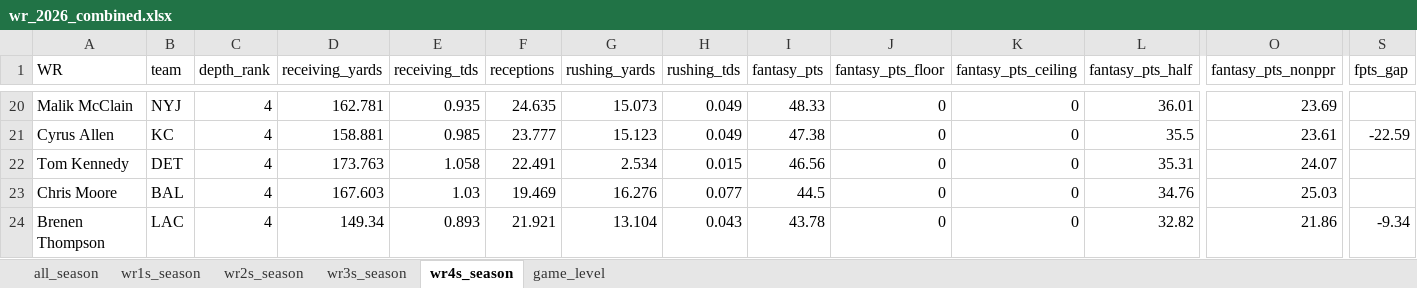
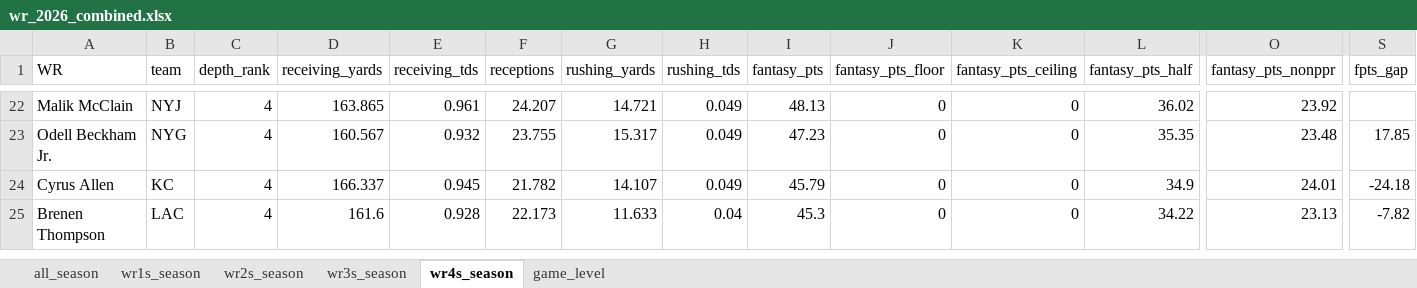
Before and after one commit to egomaniacsfantasy/lineup-lab, an Excel workbook: projections/wr_2026_combined.xlsx, sheet wr4s_season, drawn as a sheet; only a part is shown, gaps mark what is left out; values as stored, in another font and other column widths than the file's, no borders; removed rows and columns are numbered as before the commit, all else as after; rows hold the shown columns only; the diff covers the shown part only; the diff names each change by its address in the sheet, - before the commit and + after, or states it on an @@ line.

```diff
--- a/projections/wr_2026_combined.xlsx (sheet wr4s_season)
+++ b/projections/wr_2026_combined.xlsx (sheet wr4s_season)
-D22 (receiving_yards): 162.781
+D22 (receiving_yards): 163.865
-E22 (receiving_tds): 0.935
+E22 (receiving_tds): 0.961
-F22 (receptions): 24.635
+F22 (receptions): 24.207
-G22 (rushing_yards): 15.073
+G22 (rushing_yards): 14.721
-I22 (fantasy_pts): 48.33
+I22 (fantasy_pts): 48.13
-L22 (fantasy_pts_half): 36.01
+L22 (fantasy_pts_half): 36.02
-O22 (fantasy_pts_nonppr): 23.69
+O22 (fantasy_pts_nonppr): 23.92
+row 23: Odell Beckham Jr. | NYG | 4 | 160.567 | 0.932 | 23.755 | 15.317 | 0.049 | 47.23 | 0 | 0 | 35.35 | 23.48 | 17.85
-D24 (receiving_yards): 158.881
+D24 (receiving_yards): 166.337
-E24 (receiving_tds): 0.985
+E24 (receiving_tds): 0.945
-F24 (receptions): 23.777
+F24 (receptions): 21.782
-G24 (rushing_yards): 15.123
+G24 (rushing_yards): 14.107
-I24 (fantasy_pts): 47.38
+I24 (fantasy_pts): 45.79
-L24 (fantasy_pts_half): 35.5
+L24 (fantasy_pts_half): 34.9
-O24 (fantasy_pts_nonppr): 23.61
+O24 (fantasy_pts_nonppr): 24.01
-S24 (fpts_gap): -22.59
+S24 (fpts_gap): -24.18
-row 22: Tom Kennedy | DET | 4 | 173.763 | 1.058 | 22.491 | 2.534 | 0.015 | 46.56 | 0 | 0 | 35.31 | 24.07
-row 23: Chris Moore | BAL | 4 | 167.603 | 1.03 | 19.469 | 16.276 | 0.077 | 44.5 | 0 | 0 | 34.76 | 25.03
-D25 (receiving_yards): 149.34
+D25 (receiving_yards): 161.6
-E25 (receiving_tds): 0.893
+E25 (receiving_tds): 0.928
-F25 (receptions): 21.921
+F25 (receptions): 22.173
-G25 (rushing_yards): 13.104
+G25 (rushing_yards): 11.633
-H25 (rushing_tds): 0.043
+H25 (rushing_tds): 0.04
-I25 (fantasy_pts): 43.78
+I25 (fantasy_pts): 45.3
-L25 (fantasy_pts_half): 32.82
+L25 (fantasy_pts_half): 34.22
-O25 (fantasy_pts_nonppr): 21.86
+O25 (fantasy_pts_nonppr): 23.13
-S25 (fpts_gap): -9.34
+S25 (fpts_gap): -7.82
```
Also changed, not shown: 13 added rows, 12 removed rows and 110 edited cells elsewhere in this sheet, sheet game_level, sheet all_season, sheet wr1s_season, sheet wr2s_season, sheet wr3s_season.
